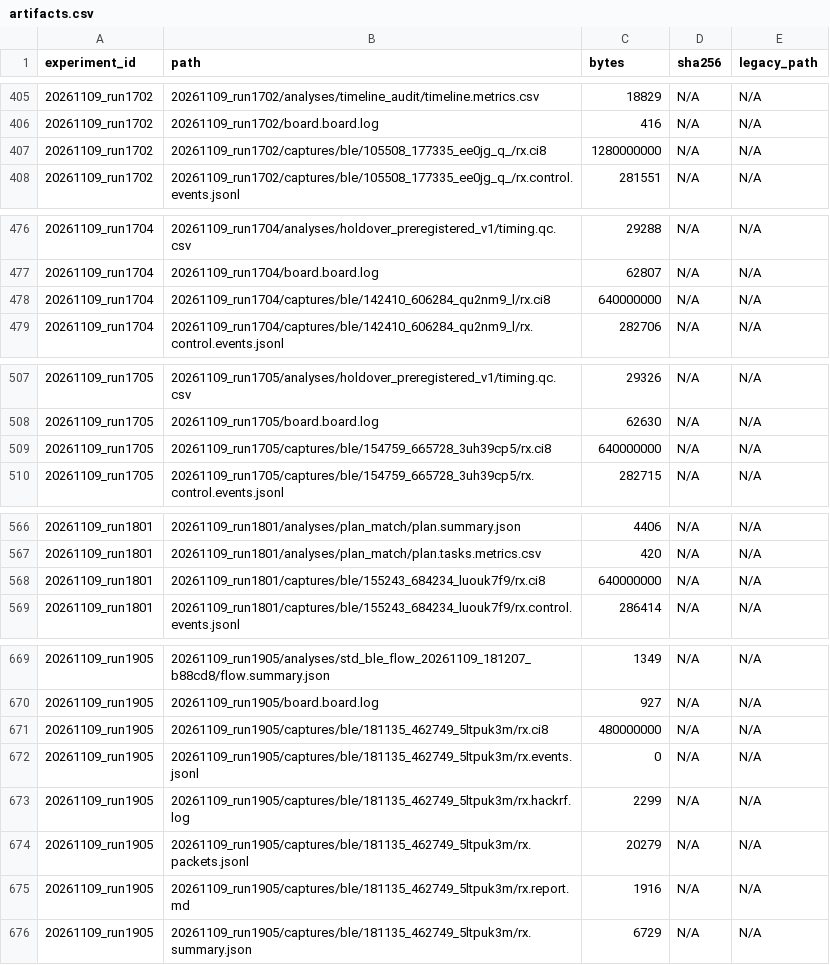
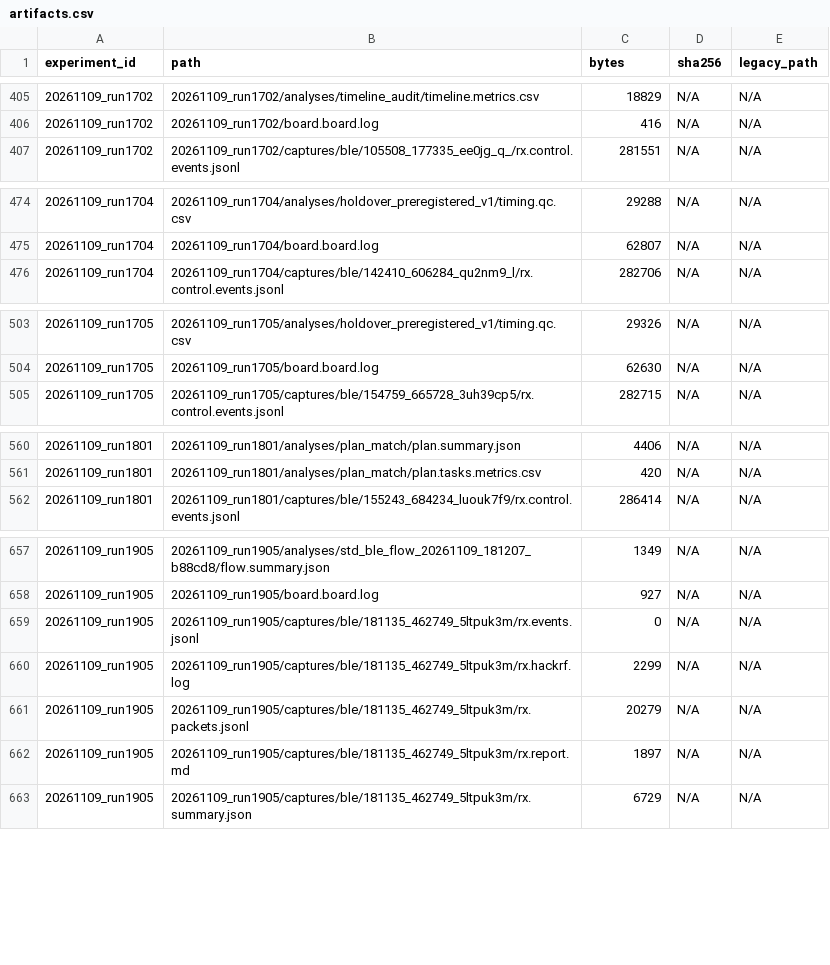
Before and after one commit to JIDA114514/B2Z, a CSV file: python/experiments/artifacts.csv, drawn as a sheet; only a part is shown, gaps mark what is left out; the diff covers the shown part only.

```diff
--- a/python/experiments/artifacts.csv
+++ b/python/experiments/artifacts.csv
@@ -406,3 +406,2 @@ experiment_id,path,bytes,sha256,legacy_path
 20261109_run1702,20261109_run1702/board.board.log,416,N/A,N/A
-20261109_run1702,20261109_run1702/captures/ble/105508_177335_ee0jg_q_/rx.ci8,1280000000,N/A,N/A
 20261109_run1702,20261109_run1702/captures/ble/105508_177335_ee0jg_q_/rx.control.events.jsonl,281551,N/A,N/A
@@ -477,3 +475,2 @@ experiment_id,path,bytes,sha256,legacy_path
 20261109_run1704,20261109_run1704/board.board.log,62807,N/A,N/A
-20261109_run1704,20261109_run1704/captures/ble/142410_606284_qu2nm9_l/rx.ci8,640000000,N/A,N/A
 20261109_run1704,20261109_run1704/captures/ble/142410_606284_qu2nm9_l/rx.control.events.jsonl,282706,N/A,N/A
@@ -508,3 +504,2 @@ experiment_id,path,bytes,sha256,legacy_path
 20261109_run1705,20261109_run1705/board.board.log,62630,N/A,N/A
-20261109_run1705,20261109_run1705/captures/ble/154759_665728_3uh39cp5/rx.ci8,640000000,N/A,N/A
 20261109_run1705,20261109_run1705/captures/ble/154759_665728_3uh39cp5/rx.control.events.jsonl,282715,N/A,N/A
@@ -567,3 +561,2 @@ experiment_id,path,bytes,sha256,legacy_path
 20261109_run1801,20261109_run1801/analyses/plan_match/plan.tasks.metrics.csv,420,N/A,N/A
-20261109_run1801,20261109_run1801/captures/ble/155243_684234_luouk7f9/rx.ci8,640000000,N/A,N/A
 20261109_run1801,20261109_run1801/captures/ble/155243_684234_luouk7f9/rx.control.events.jsonl,286414,N/A,N/A
@@ -670,3 +658,2 @@ experiment_id,path,bytes,sha256,legacy_path
 20261109_run1905,20261109_run1905/board.board.log,927,N/A,N/A
-20261109_run1905,20261109_run1905/captures/ble/181135_462749_5ltpuk3m/rx.ci8,480000000,N/A,N/A
 20261109_run1905,20261109_run1905/captures/ble/181135_462749_5ltpuk3m/rx.events.jsonl,0,N/A,N/A
@@ -674,3 +661,3 @@ experiment_id,path,bytes,sha256,legacy_path
 20261109_run1905,20261109_run1905/captures/ble/181135_462749_5ltpuk3m/rx.packets.jsonl,20279,N/A,N/A
-20261109_run1905,20261109_run1905/captures/ble/181135_462749_5ltpuk3m/rx.report.md,1916,N/A,N/A
+20261109_run1905,20261109_run1905/captures/ble/181135_462749_5ltpuk3m/rx.report.md,1897,N/A,N/A
 20261109_run1905,20261109_run1905/captures/ble/181135_462749_5ltpuk3m/rx.summary.json,6729,N/A,N/A
```
Also changed, not shown: 16 added rows, 8 removed rows and 13 edited cells elsewhere in this file, python/experiments/index.csv, python/experiments/runs.csv, 35 other files.
